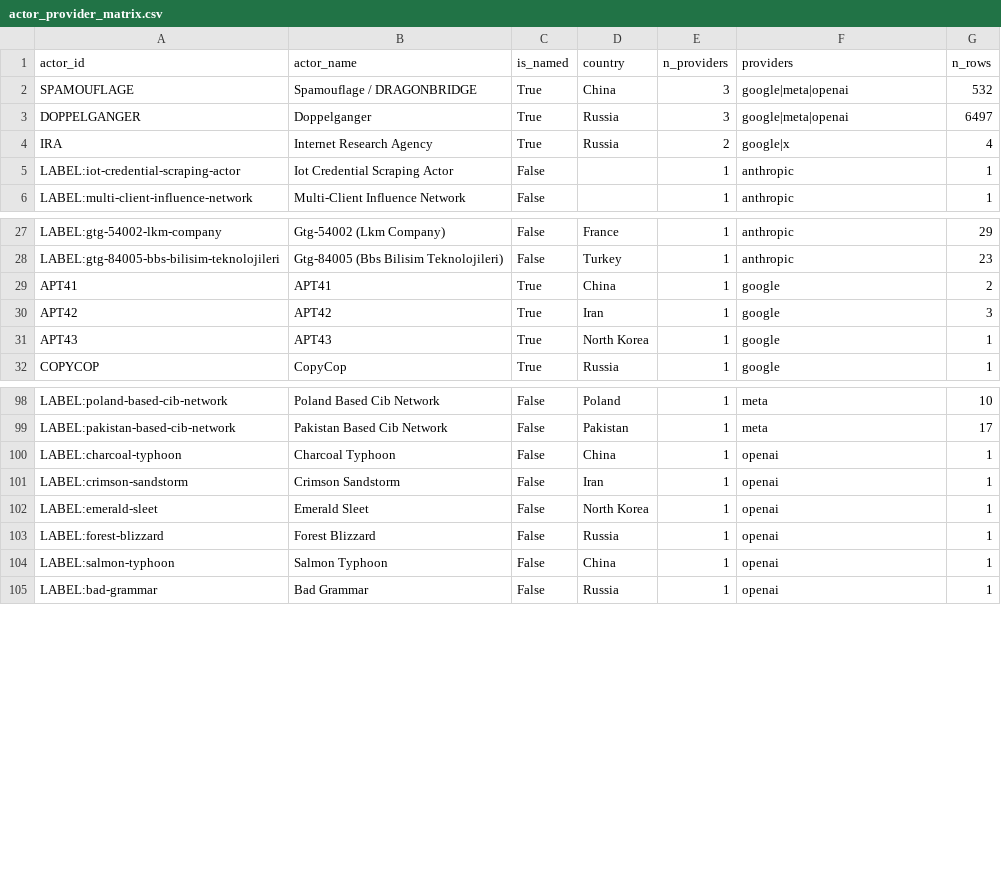
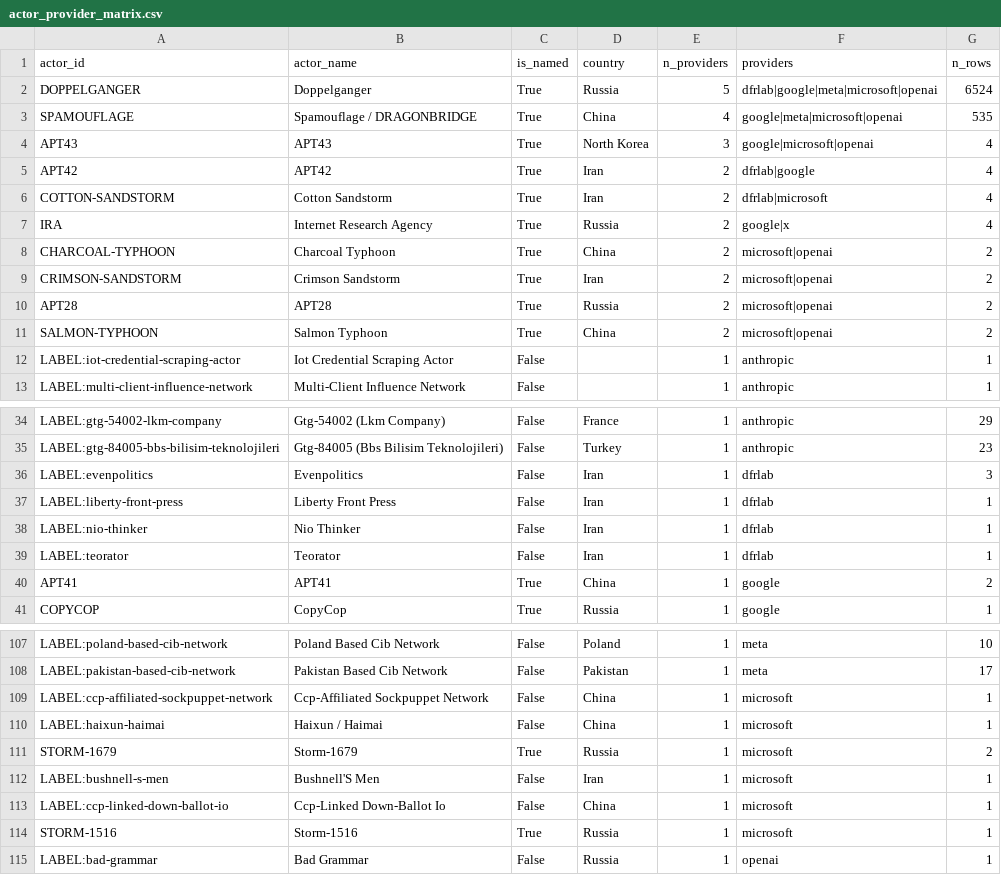
Before and after one commit to dagrano/adversarial_threat_IOCs, a CSV file: analysis/out/actor_provider_matrix.csv, drawn as a sheet; only a part is shown, gaps mark what is left out; the diff covers the shown part only.

```diff
--- a/analysis/out/actor_provider_matrix.csv
+++ b/analysis/out/actor_provider_matrix.csv
@@ -1,5 +1,12 @@
 actor_id,actor_name,is_named,country,n_providers,providers,n_rows
-SPAMOUFLAGE,Spamouflage / DRAGONBRIDGE,True,China,3,google|meta|openai,532
-DOPPELGANGER,Doppelganger,True,Russia,3,google|meta|openai,6497
+DOPPELGANGER,Doppelganger,True,Russia,5,dfrlab|google|meta|microsoft|openai,6524
+SPAMOUFLAGE,Spamouflage / DRAGONBRIDGE,True,China,4,google|meta|microsoft|openai,535
+APT43,APT43,True,North Korea,3,google|microsoft|openai,4
+APT42,APT42,True,Iran,2,dfrlab|google,4
+COTTON-SANDSTORM,Cotton Sandstorm,True,Iran,2,dfrlab|microsoft,4
 IRA,Internet Research Agency,True,Russia,2,google|x,4
+CHARCOAL-TYPHOON,Charcoal Typhoon,True,China,2,microsoft|openai,2
+CRIMSON-SANDSTORM,Crimson Sandstorm,True,Iran,2,microsoft|openai,2
+APT28,APT28,True,Russia,2,microsoft|openai,2
+SALMON-TYPHOON,Salmon Typhoon,True,China,2,microsoft|openai,2
 LABEL:iot-credential-scraping-actor,Iot Credential Scraping Actor,False,,1,anthropic,1
@@ -28,5 +35,7 @@ LABEL:gtg-54002-lkm-company,Gtg-54002 (Lkm Company),False,France,1,anthropic,29
 LABEL:gtg-84005-bbs-bilisim-teknolojileri,Gtg-84005 (Bbs Bilisim Teknolojileri),False,Turkey,1,anthropic,23
+LABEL:evenpolitics,Evenpolitics,False,Iran,1,dfrlab,3
+LABEL:liberty-front-press,Liberty Front Press,False,Iran,1,dfrlab,1
+LABEL:nio-thinker,Nio Thinker,False,Iran,1,dfrlab,1
+LABEL:teorator,Teorator,False,Iran,1,dfrlab,1
 APT41,APT41,True,China,1,google,2
-APT42,APT42,True,Iran,1,google,3
-APT43,APT43,True,North Korea,1,google,1
 COPYCOP,CopyCop,True,Russia,1,google,1
@@ -99,7 +108,8 @@ LABEL:poland-based-cib-network,Poland Based Cib Network,False,Poland,1,meta,10
 LABEL:pakistan-based-cib-network,Pakistan Based Cib Network,False,Pakistan,1,meta,17
-LABEL:charcoal-typhoon,Charcoal Typhoon,False,China,1,openai,1
-LABEL:crimson-sandstorm,Crimson Sandstorm,False,Iran,1,openai,1
-LABEL:emerald-sleet,Emerald Sleet,False,North Korea,1,openai,1
-LABEL:forest-blizzard,Forest Blizzard,False,Russia,1,openai,1
-LABEL:salmon-typhoon,Salmon Typhoon,False,China,1,openai,1
+LABEL:ccp-affiliated-sockpuppet-network,Ccp-Affiliated Sockpuppet Network,False,China,1,microsoft,1
+LABEL:haixun-haimai,Haixun / Haimai,False,China,1,microsoft,1
+STORM-1679,Storm-1679,True,Russia,1,microsoft,2
+LABEL:bushnell-s-men,Bushnell'S Men,False,Iran,1,microsoft,1
+LABEL:ccp-linked-down-ballot-io,Ccp-Linked Down-Ballot Io,False,China,1,microsoft,1
+STORM-1516,Storm-1516,True,Russia,1,microsoft,1
 LABEL:bad-grammar,Bad Grammar,False,Russia,1,openai,1
```
Also changed, not shown: 1 removed row elsewhere in this file, analysis/out/corroboration_actor_provider.csv, analysis/out/hard_indicator_overlaps.csv, 9 other files.
